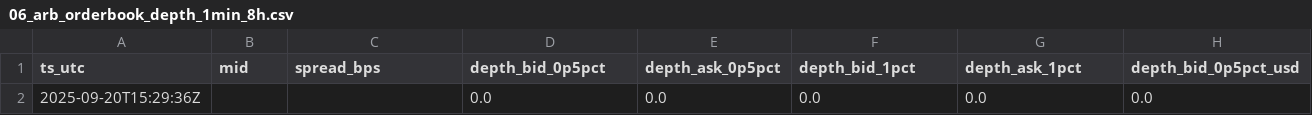
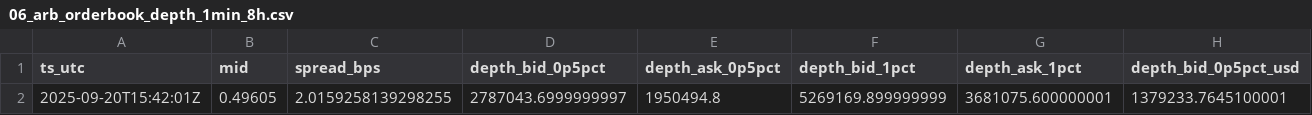
Before and after one commit to reddyKIM/run-, a CSV file: data/06_arb_orderbook_depth_1min_8h.csv, drawn as a sheet; only a part is shown; removed rows and columns are numbered as before the commit, all else as after; rows hold the shown columns only; the diff names each change by its address in the sheet, - before the commit and + after, or states it on an @@ line.

```diff
--- a/data/06_arb_orderbook_depth_1min_8h.csv
+++ b/data/06_arb_orderbook_depth_1min_8h.csv
-row 2: 2025-09-20T15:29:36Z |  |  | 0.0 | 0.0 | 0.0 | 0.0 | 0.0
+row 2: 2025-09-20T15:42:01Z | 0.49605 | 2.0159258139298255 | 2787043.6999999997 | 1950494.8 | 5269169.899999999 | 3681075.600000001 | 1379233.7645100001
```
Also changed, not shown: data/02_arb_1d_180d.csv, data/05_arb_oi_1h_30d.csv, 5 other files.
